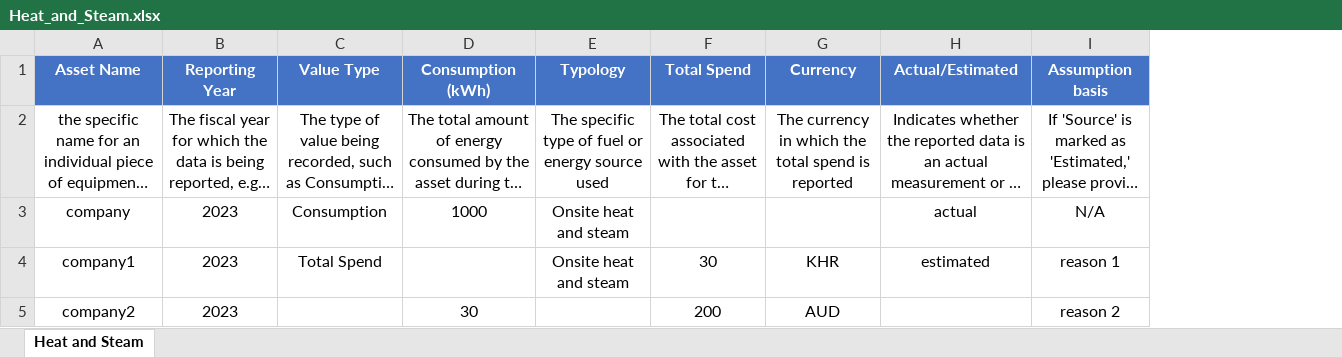
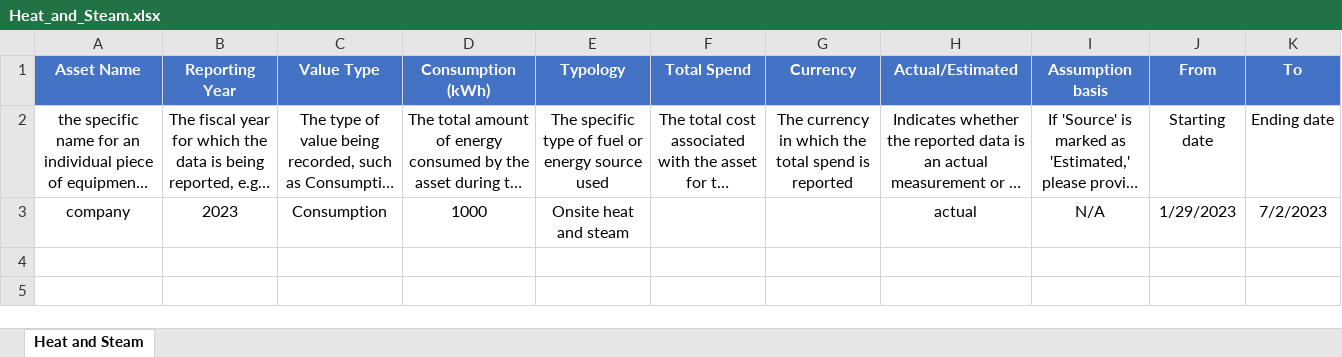
Before and after one commit to levelupesg2/Batch-input-Page, an Excel workbook: Templates-V2/Heat_and_Steam.xlsx, sheet Heat and Steam, drawn as a sheet; long unchanged cells end in …; values as stored, in another font and other column widths than the file's, no borders; conditional formats and table styles not drawn; removed rows and columns are numbered as before the commit, all else as after; the diff names each change by its address in the sheet, - before the commit and + after, or states it on an @@ line.

```diff
--- a/Templates-V2/Heat_and_Steam.xlsx (sheet Heat and Steam)
+++ b/Templates-V2/Heat_and_Steam.xlsx (sheet Heat and Steam)
+column J (From), rows 2-3: Starting date | 1/29/2023
+column K (To), rows 2-3: Ending date | 7/2/2023
-row 4: company1 | 2023 | Total Spend |  | Onsite heat and steam | 30 | KHR | estimated | reason 1
-row 5: company2 | 2023 |  | 30 |  | 200 | AUD |  | reason 2
```
Also changed, not shown: Templates-V2/Natural_Gas.xlsx, Templates-V2/Other_Stationary.xlsx, 4 other files.
